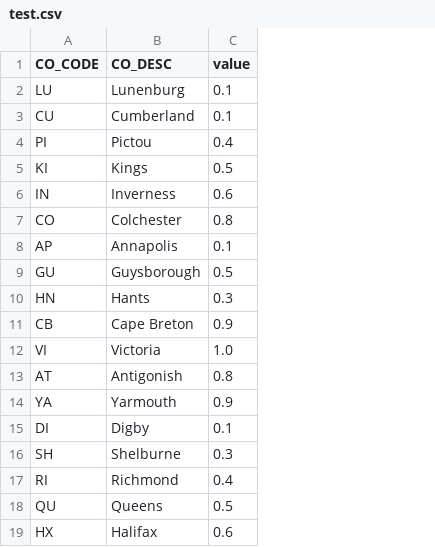
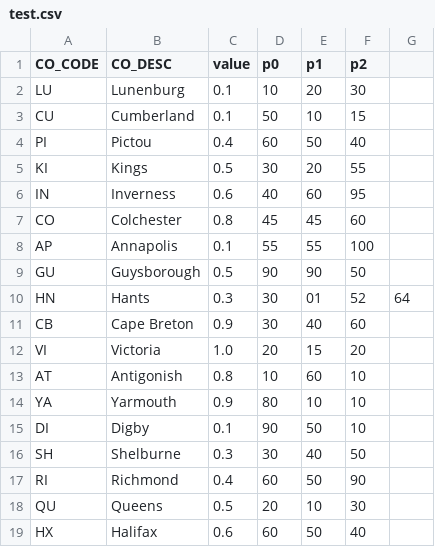
Before and after one commit to lucaspetry/ns-open-data, a CSV file: visualization/src/data/test.csv, drawn as a sheet; the diff names each change by its address in the sheet, - before the commit and + after, or states it on an @@ line.

```diff
--- a/visualization/src/data/test.csv
+++ b/visualization/src/data/test.csv
+column D (p0), rows 2-19: 10 | 50 | 60 | 30 | 40 | 45 | 55 | 90 | 30 | 30 | 20 | 10 | 80 | 90 | 30 | 60 | 20 | 60
+column E (p1), rows 2-19: 20 | 10 | 50 | 20 | 60 | 45 | 55 | 90 | 01 | 40 | 15 | 60 | 10 | 50 | 40 | 50 | 10 | 50
+column F (p2), rows 2-19: 30 | 15 | 40 | 55 | 95 | 60 | 100 | 50 | 52 | 60 | 20 | 10 | 10 | 10 | 50 | 90 | 30 | 40
+column G, row 10: 64
```
Also changed, not shown: 3 other files.
